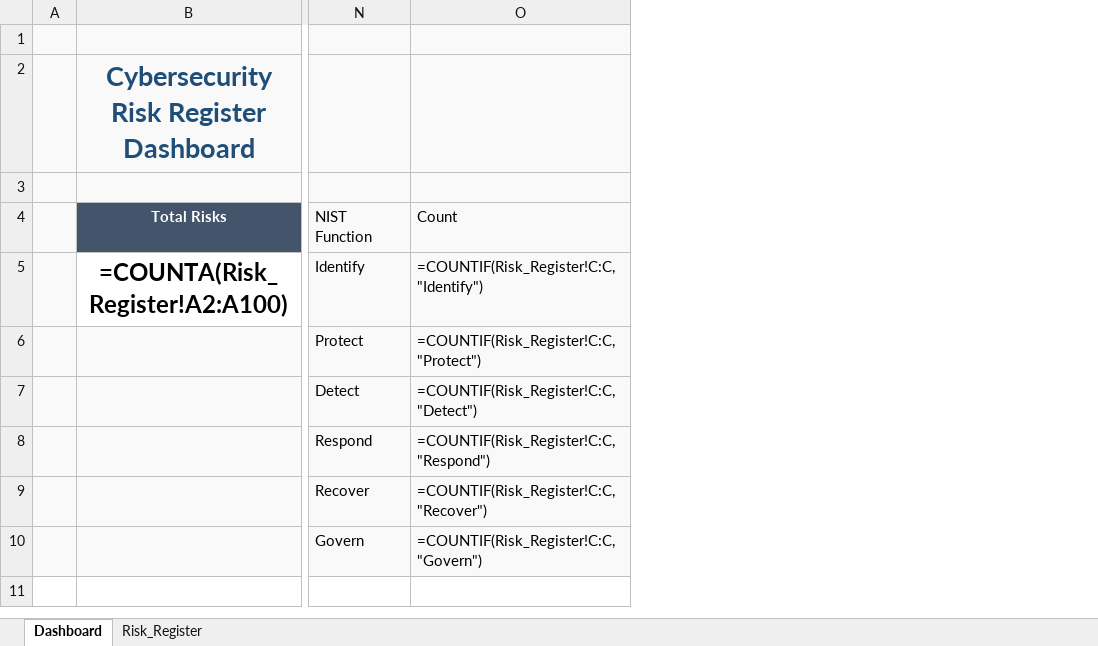
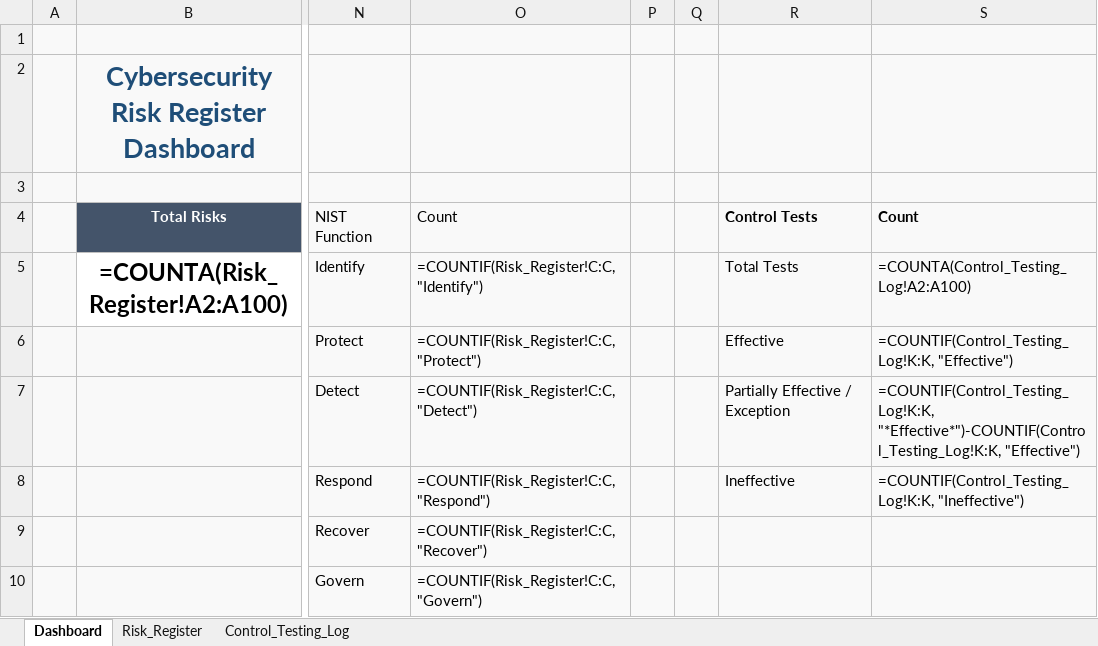
Before and after one commit to abdulmoeedrehman/Amazon-Supply-Chain-GRC-Risk-Register, an Excel workbook: Amazon Supply Chain GRC Risk Register.xlsx, sheet Dashboard, drawn as a sheet; only a part is shown, gaps mark what is left out; values as stored, in another font and other column widths than the file's, no borders; formulas without a stored value are shown as written; charts and pictures not drawn; the diff names each change by its address in the sheet, - before the commit and + after, or states it on an @@ line.

Commit message:
GRC Risk Register - with control testing

```diff
--- a/Amazon Supply Chain GRC Risk Register.xlsx (sheet Dashboard)
+++ b/Amazon Supply Chain GRC Risk Register.xlsx (sheet Dashboard)
+sheet tab: Control_Testing_Log
+column P, empty
+column Q, empty
+column R, rows 4-8: Control Tests | Total Tests | Effective | Partially Effective / Exception | Ineffective
+column S, rows 4-8: Count | =COUNTA(Control_Testing_Log!A2:A100) | =COUNTIF(Control_Testing_Log!K:K, "Effective") | =COUNTIF(Control_Testing_Log!K:K, "*Effective*")-COUNTIF(Control_Testing_Log!K:K, "Effective") | =COUNTIF(Control_Testing_Log!K:K, "Ineffective")
```
